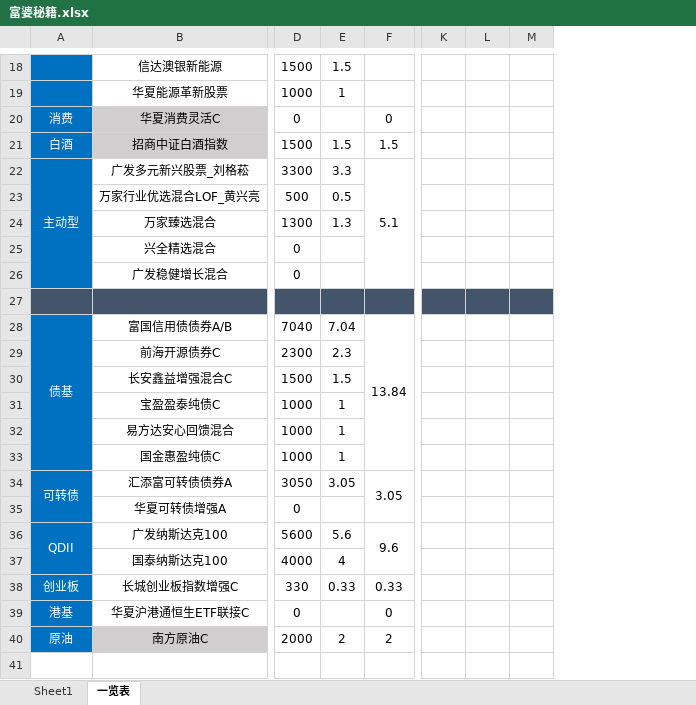
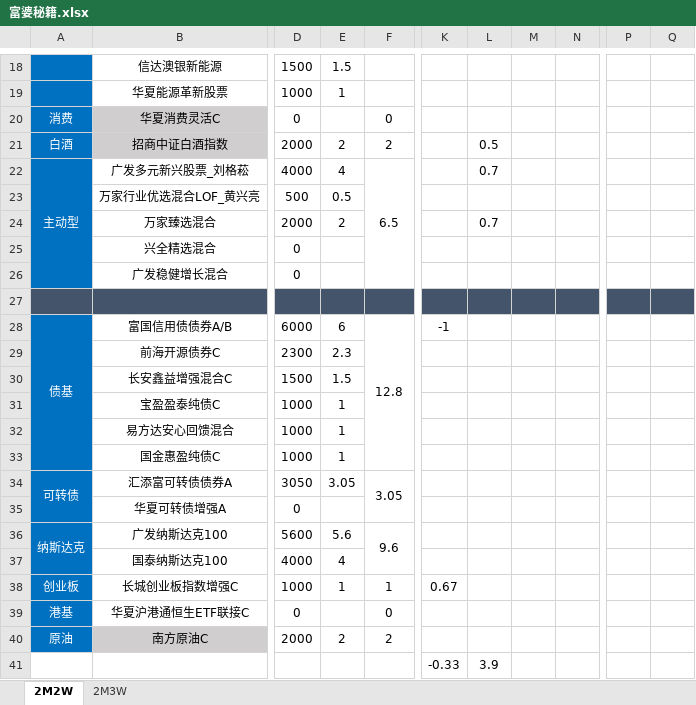
Before and after one commit to HUT-Eleven/CodeDaily, an Excel workbook: 富婆秘籍/富婆秘籍.xlsx, sheet 2M2W, drawn as a sheet; only a part is shown, gaps mark what is left out; values as stored, in another font and other column widths than the file's, no borders; conditional formats not drawn; removed rows and columns are numbered as before the commit, all else as after; the diff covers the shown part only; the diff names each change by its address in the sheet, - before the commit and + after, or states it on an @@ line.

```diff
--- a/富婆秘籍/富婆秘籍.xlsx (sheet 2M2W)
+++ b/富婆秘籍/富婆秘籍.xlsx (sheet 2M2W)
-sheet tab: 一览表
+sheet tab: 2M2W
-sheet tab: Sheet1
+sheet tab: 2M3W
-column K, empty
-column L, empty
-column M, empty
+column K, rows 28-41: -1 |  |  |  |  |  |  |  |  |  | 0.67 |  |  | -0.33
+column L, rows 21-41: 0.5 | 0.7 |  | 0.7 |  |  |  |  |  |  |  |  |  |  |  |  |  |  |  |  | 3.9
+column M, empty
+column N, empty
+column P, empty
+column Q, empty
-D21: 1500
+D21: 2000
-E21: 1.5
+E21: 2
-F21: 1.5
+F21: 2
-D22: 3300
+D22: 4000
-E22: 3.3
+E22: 4
-F22: 5.1
+F22: 6.5
-D24: 1300
+D24: 2000
-E24: 1.3
+E24: 2
-D28: 7040
+D28: 6000
-E28: 7.04
+E28: 6
-F28: 13.84
+F28: 12.8
-A36: QDII
+A36: 纳斯达克
-D38: 330
+D38: 1000
-E38: 0.33
+E38: 1
-F38: 0.33
+F38: 1
```
Also changed, not shown: 1 added column and 21 edited cells elsewhere in this sheet, 6 other files.
